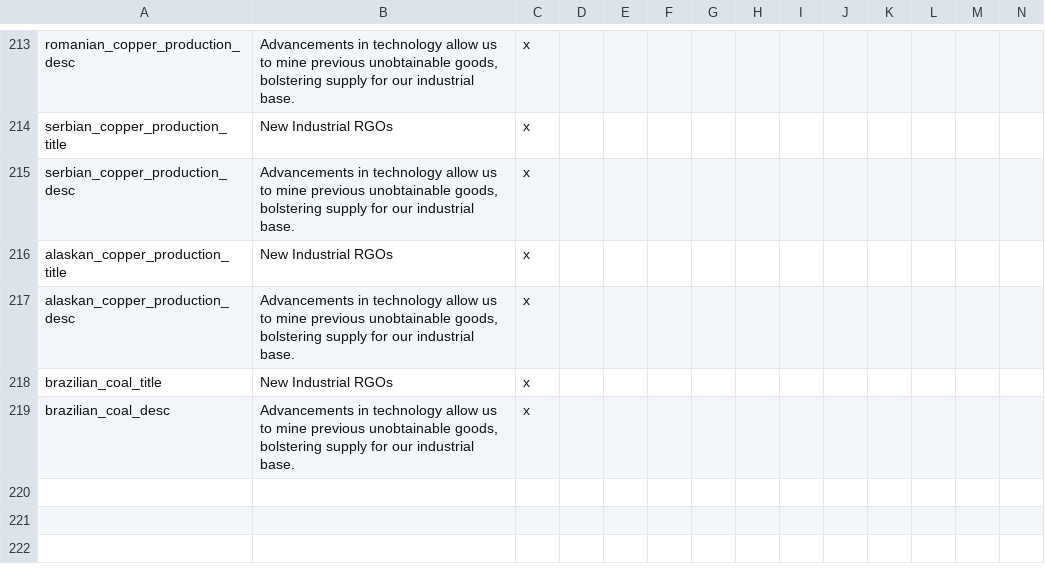
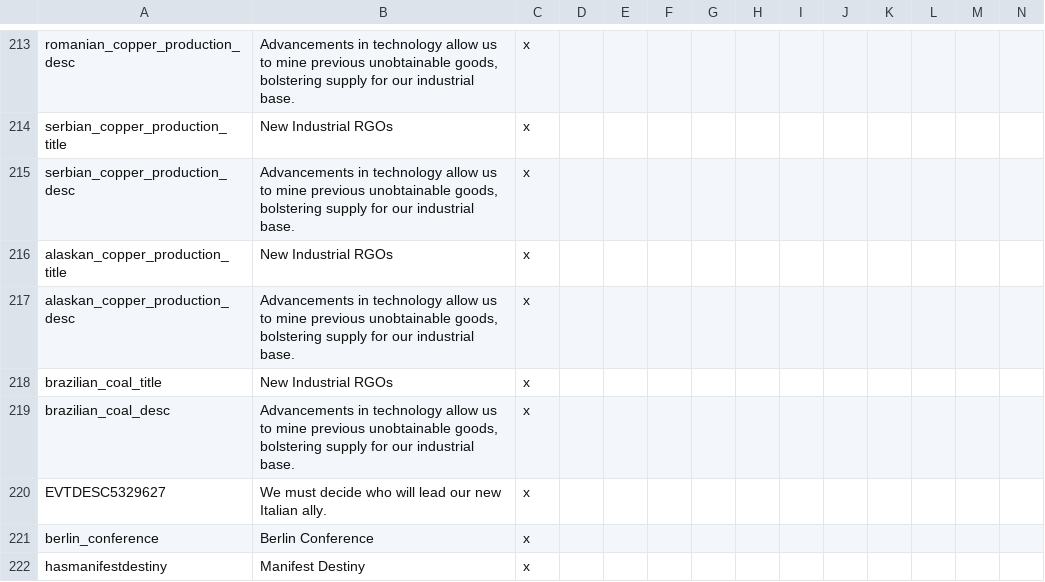
Before and after one commit to Marco-O-Panzer/HFM_MP_Series_Master, a CSV file: HFM MP Series/localisation/0000_mine2.csv, drawn as a sheet; only a part is shown, gaps mark what is left out; rows hold the shown columns only; the diff names each change by its address in the sheet, - before the commit and + after, or states it on an @@ line.

```diff
--- a/HFM MP Series/localisation/0000_mine2.csv
+++ b/HFM MP Series/localisation/0000_mine2.csv
+row 220: EVTDESC5329627 | We must decide who will lead our new Italian ally. | x
+row 221: berlin_conference | Berlin Conference | x
+row 222: hasmanifestdestiny | Manifest Destiny | x
```
Also changed, not shown: HFM MP Series/localisation/0000_mine.csv, HFM MP Series/localisation/00_Francemod.csv, 19 other files.
